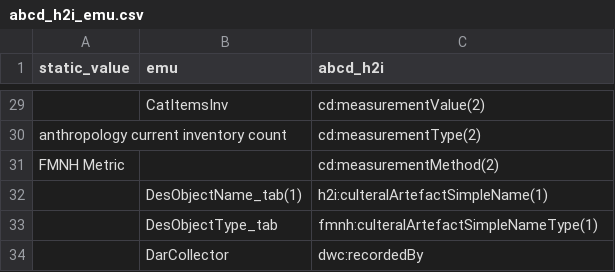
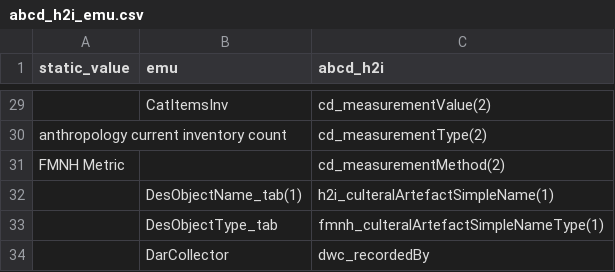
Before and after one commit to fieldmuseum/EMu-xml-to-json, a CSV file: data_in/abcd_h2i_emu.csv, drawn as a sheet; only a part is shown, gaps mark what is left out; the diff covers the shown part only; the diff names each change by its address in the sheet, - before the commit and + after, or states it on an @@ line.

Commit message:
Update abcd_h2i_emu.csv

```diff
--- a/data_in/abcd_h2i_emu.csv
+++ b/data_in/abcd_h2i_emu.csv
-C29 (abcd_h2i): cd:measurementValue(2)
+C29 (abcd_h2i): cd_measurementValue(2)
-C30 (abcd_h2i): cd:measurementType(2)
+C30 (abcd_h2i): cd_measurementType(2)
-C31 (abcd_h2i): cd:measurementMethod(2)
+C31 (abcd_h2i): cd_measurementMethod(2)
-C32 (abcd_h2i): h2i:culteralArtefactSimpleName(1)
+C32 (abcd_h2i): h2i_culteralArtefactSimpleName(1)
-C33 (abcd_h2i): fmnh:culteralArtefactSimpleNameType(1)
+C33 (abcd_h2i): fmnh_culteralArtefactSimpleNameType(1)
-C34 (abcd_h2i): dwc:recordedBy
+C34 (abcd_h2i): dwc_recordedBy
```
Also changed, not shown: 26 edited cells elsewhere in this file.
